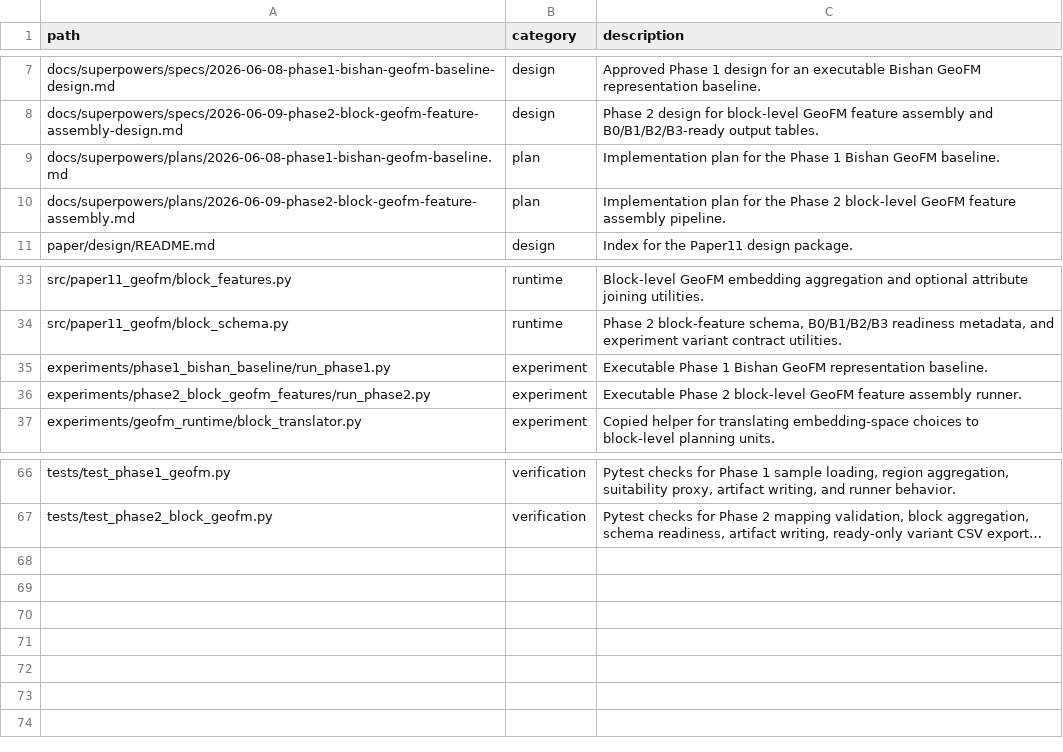
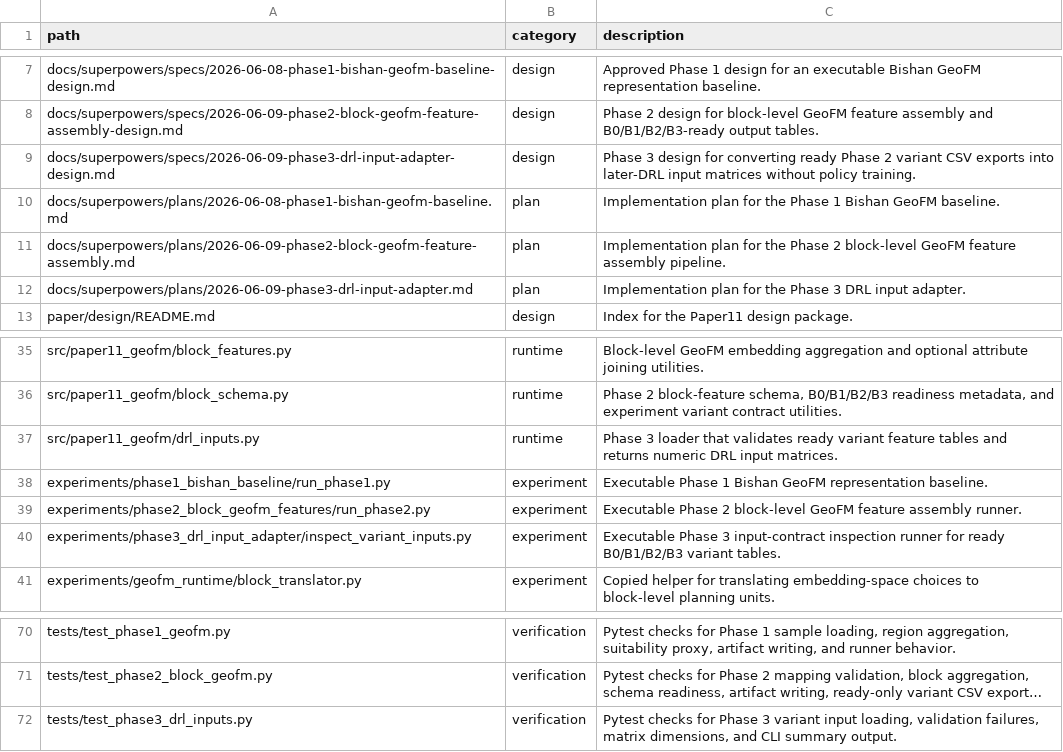
Before and after one commit to zhouning/paper11-geofm-farmland-suitability-rl, a TSV file: reproducibility/FILE_MANIFEST.tsv, drawn as a sheet; only a part is shown, gaps mark what is left out; long unchanged cells end in …; the diff names each change by its address in the sheet, - before the commit and + after, or states it on an @@ line.

Commit message:
Add Phase 3 DRL input adapter

```diff
--- a/reproducibility/FILE_MANIFEST.tsv
+++ b/reproducibility/FILE_MANIFEST.tsv
+row 9: docs/superpowers/specs/2026-06-09-phase3-drl-input-adapter-design.md | design | Phase 3 design for converting ready Phase 2 variant CSV exports into later-DRL input matrices without policy training.
+row 12: docs/superpowers/plans/2026-06-09-phase3-drl-input-adapter.md | plan | Implementation plan for the Phase 3 DRL input adapter.
+row 37: src/paper11_geofm/drl_inputs.py | runtime | Phase 3 loader that validates ready variant feature tables and returns numeric DRL input matrices.
+row 40: experiments/phase3_drl_input_adapter/inspect_variant_inputs.py | experiment | Executable Phase 3 input-contract inspection runner for ready B0/B1/B2/B3 variant tables.
+row 72: tests/test_phase3_drl_inputs.py | verification | Pytest checks for Phase 3 variant input loading, validation failures, matrix dimensions, and CLI summary output.
```
Also changed, not shown: 5 other files.
